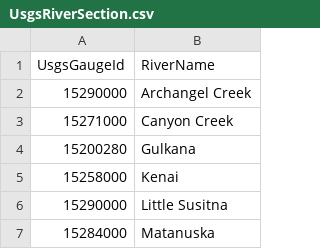
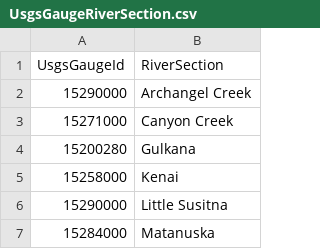
Before and after one commit to thnk2wn/pcf-river-flow-processor, a CSV file: api/Data/ImportFiles/UsgsGaugeRiverSection.csv (was api/Data/ImportFiles/UsgsRiverSection.csv), drawn as a sheet; only a part is shown.

```diff
--- a/api/Data/ImportFiles/UsgsRiverSection.csv
+++ b/api/Data/ImportFiles/UsgsGaugeRiverSection.csv
@@ -1,2 +1,2 @@
-UsgsGaugeId,RiverName
+UsgsGaugeId,RiverSection
 15290000,Archangel Creek
```
Also changed, not shown: 8 other files.
